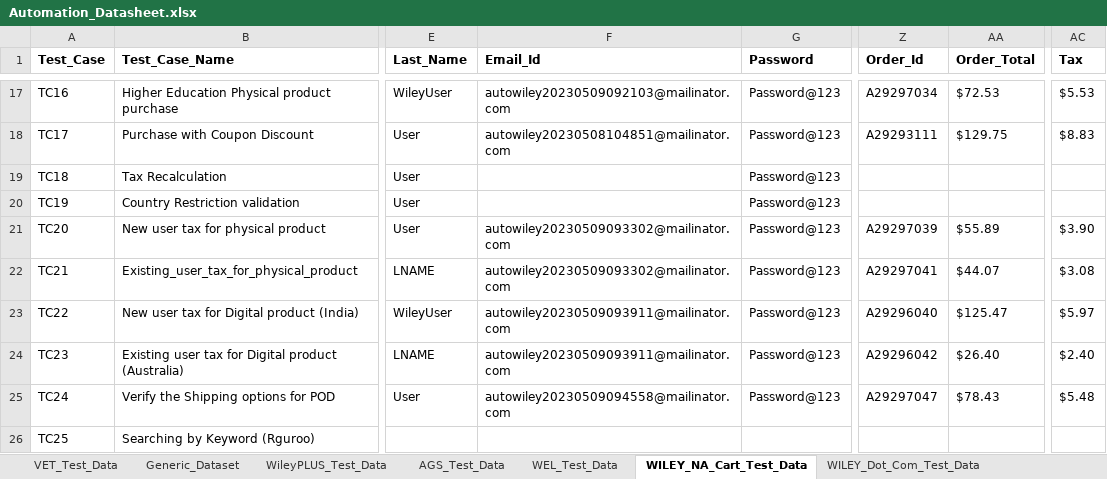
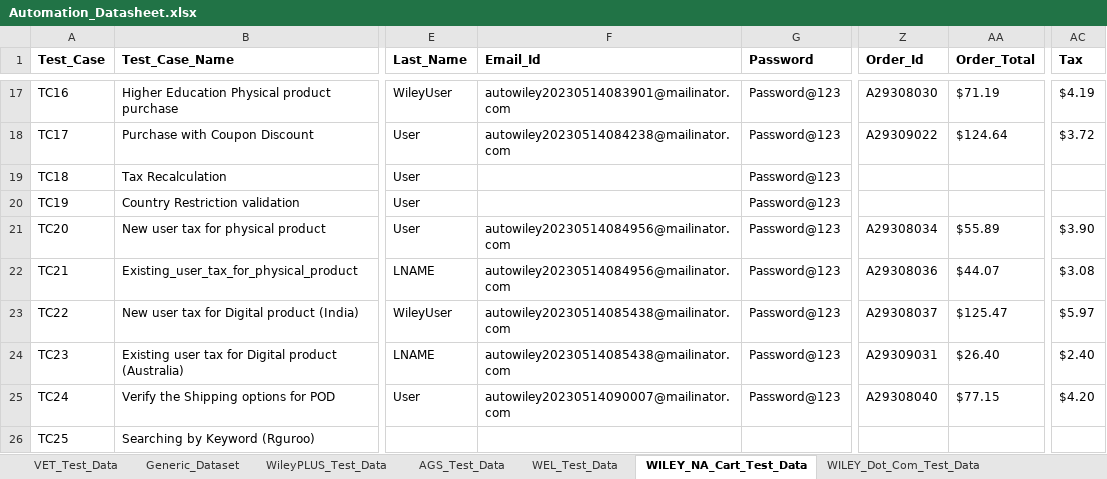
Before and after one commit to gsaha99/Ecommerce_QA, an Excel workbook: Test Data/Automation_Datasheet.xlsx, sheet WILEY_NA_Cart_Test_Data, drawn as a sheet; only a part is shown, gaps mark what is left out; values as stored, in another font and other column widths than the file's, no borders; the diff covers the shown part only; the diff names each change by its address in the sheet, - before the commit and + after, or states it on an @@ line.

```diff
--- a/Test Data/Automation_Datasheet.xlsx (sheet WILEY_NA_Cart_Test_Data)
+++ b/Test Data/Automation_Datasheet.xlsx (sheet WILEY_NA_Cart_Test_Data)
-F17 (Email_Id): autowiley20230509092103@mailinator.com
+F17 (Email_Id): autowiley20230514083901@mailinator.com
-Z17 (Order_Id): A29297034
+Z17 (Order_Id): A29308030
-AA17 (Order_Total): $72.53
+AA17 (Order_Total): $71.19
-AC17 (Tax): $5.53
+AC17 (Tax): $4.19
-F18 (Email_Id): autowiley20230508104851@mailinator.com
+F18 (Email_Id): autowiley20230514084238@mailinator.com
-Z18 (Order_Id): A29293111
+Z18 (Order_Id): A29309022
-AA18 (Order_Total): $129.75
+AA18 (Order_Total): $124.64
-AC18 (Tax): $8.83
+AC18 (Tax): $3.72
-F21:F22 (Email_Id): autowiley20230509093302@mailinator.com
+F21:F22 (Email_Id): autowiley20230514084956@mailinator.com
-Z21 (Order_Id): A29297039
+Z21 (Order_Id): A29308034
-Z22 (Order_Id): A29297041
+Z22 (Order_Id): A29308036
-F23:F24 (Email_Id): autowiley20230509093911@mailinator.com
+F23:F24 (Email_Id): autowiley20230514085438@mailinator.com
-Z23 (Order_Id): A29296040
+Z23 (Order_Id): A29308037
-Z24 (Order_Id): A29296042
+Z24 (Order_Id): A29309031
-F25 (Email_Id): autowiley20230509094558@mailinator.com
+F25 (Email_Id): autowiley20230514090007@mailinator.com
-Z25 (Order_Id): A29297047
+Z25 (Order_Id): A29308040
-AA25 (Order_Total): $78.43
+AA25 (Order_Total): $77.15
-AC25 (Tax): $5.48
+AC25 (Tax): $4.20
```
Also changed, not shown: 45 edited cells elsewhere in this sheet, 16 other files.
